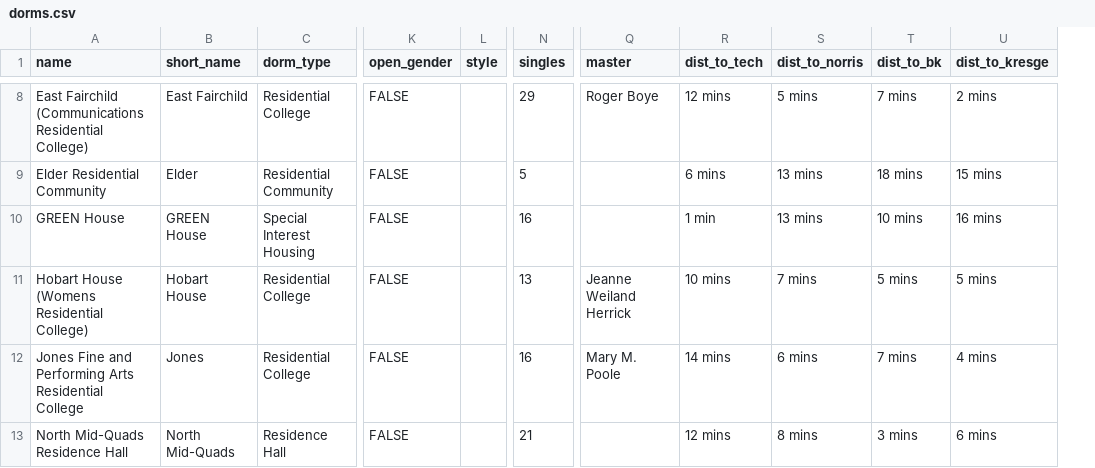
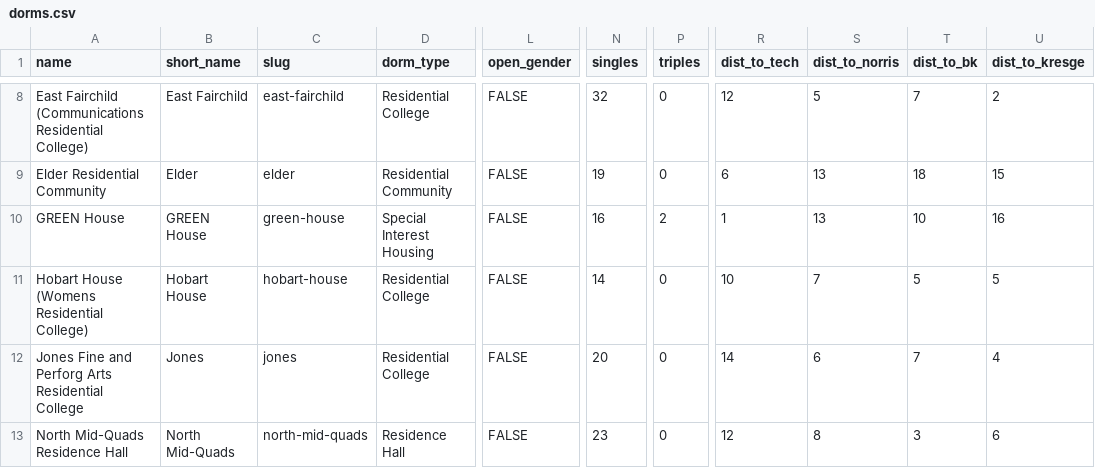
Before and after one commit to TylerFisher/housing-guide, a CSV file: housing/csv/dorms.csv, drawn as a sheet; only a part is shown, gaps mark what is left out; removed rows and columns are numbered as before the commit, all else as after; the diff covers the shown part only; the diff names each change by its address in the sheet, - before the commit and + after, or states it on an @@ line.

```diff
--- a/housing/csv/dorms.csv
+++ b/housing/csv/dorms.csv
+column C (slug), rows 8-13: east-fairchild | elder | green-house | hobart-house | jones | north-mid-quads
-column L (style), empty
+column P (triples), rows 8-13: 0 | 0 | 2 | 0 | 0 | 0
-column Q (master), rows 8-12: Roger Boye |  |  | Jeanne Weiland Herrick | Mary M. Poole
-N8 (singles): 29
+N8 (singles): 32
-R8 (dist_to_tech): 12 mins
+R8 (dist_to_tech): 12
-S8 (dist_to_norris): 5 mins
+S8 (dist_to_norris): 5
-T8 (dist_to_bk): 7 mins
+T8 (dist_to_bk): 7
-U8 (dist_to_kresge): 2 mins
+U8 (dist_to_kresge): 2
-N9 (singles): 5
+N9 (singles): 19
-R9 (dist_to_tech): 6 mins
+R9 (dist_to_tech): 6
-S9:S10 (dist_to_norris): 13 mins
+S9:S10 (dist_to_norris): 13
-T9 (dist_to_bk): 18 mins
+T9 (dist_to_bk): 18
-U9 (dist_to_kresge): 15 mins
+U9 (dist_to_kresge): 15
-R10 (dist_to_tech): 1 min
+R10 (dist_to_tech): 1
-T10 (dist_to_bk): 10 mins
+T10 (dist_to_bk): 10
-U10 (dist_to_kresge): 16 mins
+U10 (dist_to_kresge): 16
-N11 (singles): 13
+N11 (singles): 14
-R11 (dist_to_tech): 10 mins
+R11 (dist_to_tech): 10
-S11 (dist_to_norris): 7 mins
+S11 (dist_to_norris): 7
-T11 (dist_to_bk): 5 mins
+T11 (dist_to_bk): 5
-U11 (dist_to_kresge): 5 mins
+U11 (dist_to_kresge): 5
-A12 (name): …Fine and Performing Arts Residential…
+A12 (name): …Fine and Perforg Arts Residential…
-N12 (singles): 16
+N12 (singles): 20
-R12 (dist_to_tech): 14 mins
+R12 (dist_to_tech): 14
-S12 (dist_to_norris): 6 mins
+S12 (dist_to_norris): 6
-T12 (dist_to_bk): 7 mins
+T12 (dist_to_bk): 7
-U12 (dist_to_kresge): 4 mins
+U12 (dist_to_kresge): 4
-N13 (singles): 21
+N13 (singles): 23
-R13 (dist_to_tech): 12 mins
+R13 (dist_to_tech): 12
-S13 (dist_to_norris): 8 mins
+S13 (dist_to_norris): 8
-T13 (dist_to_bk): 3 mins
+T13 (dist_to_bk): 3
-U13 (dist_to_kresge): 6 mins
+U13 (dist_to_kresge): 6
```
Also changed, not shown: 69 edited cells elsewhere in this file, 7 other files.
